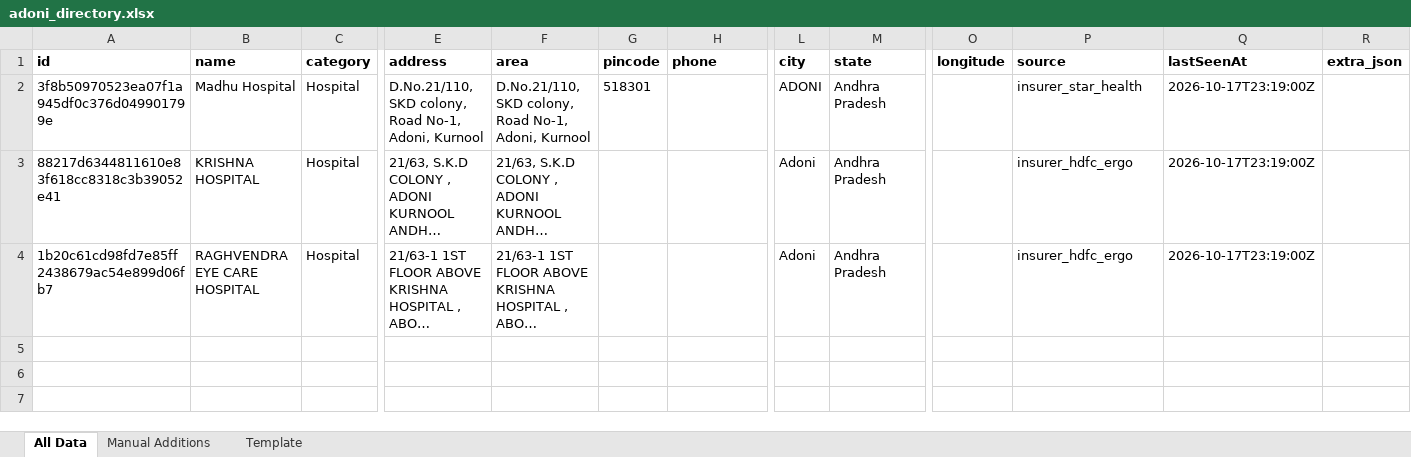
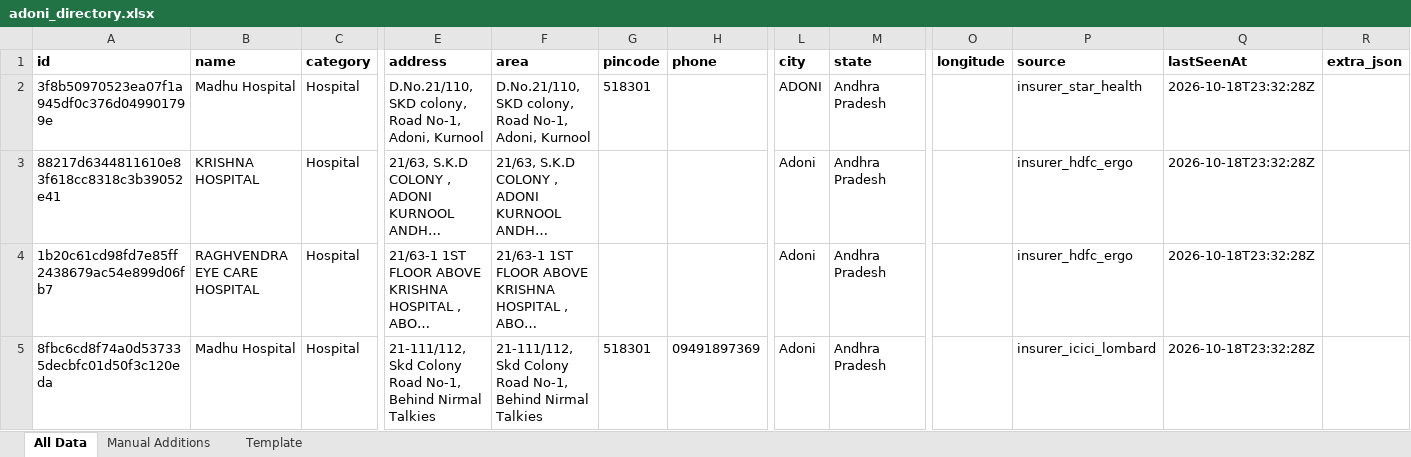
Before and after one commit to zavscom/adoni-directory-backend, an Excel workbook: data/adoni_directory.xlsx, sheet All Data, drawn as a sheet; only a part is shown, gaps mark what is left out; long unchanged cells end in …; values as stored, in another font and other column widths than the file's, no borders; rows hold the shown columns only; the diff names each change by its address in the sheet, - before the commit and + after, or states it on an @@ line.

```diff
--- a/data/adoni_directory.xlsx (sheet All Data)
+++ b/data/adoni_directory.xlsx (sheet All Data)
-Q2:Q4 (lastSeenAt): 2026-10-17T23:19:00Z
+Q2:Q4 (lastSeenAt): 2026-10-18T23:32:28Z
+row 5: 8fbc6cd8f74a0d537335decbfc01d50f3c120eda | Madhu Hospital | Hospital | 21-111/112, Skd Colony Road No-1, Behind Nirmal Talkies | 21-111/112, Skd Colony Road No-1, Behind Nirmal Talkies | 518301 | 09491897369 | Adoni | Andhra Pradesh |  | insurer_icici_lombard | 2026-10-18T23:32:28Z
```
Also changed, not shown: 2 other files.
